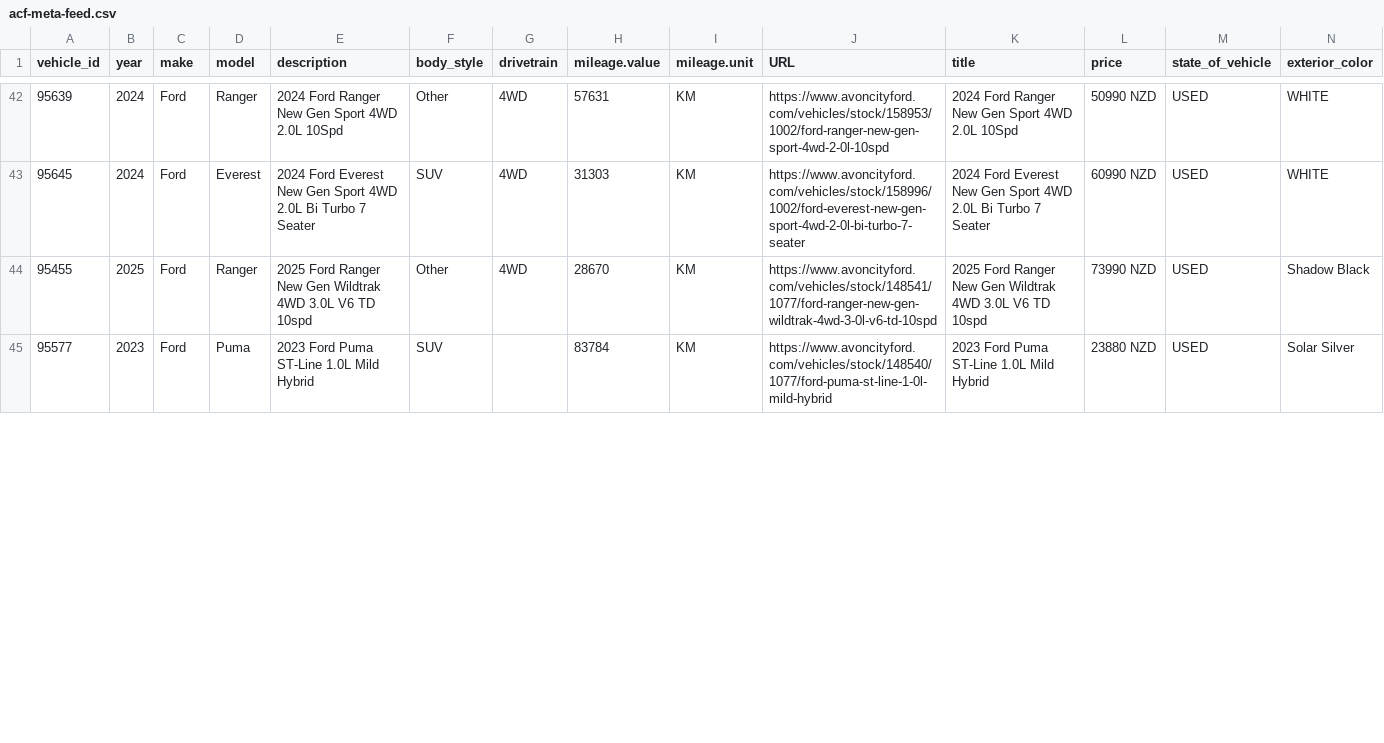
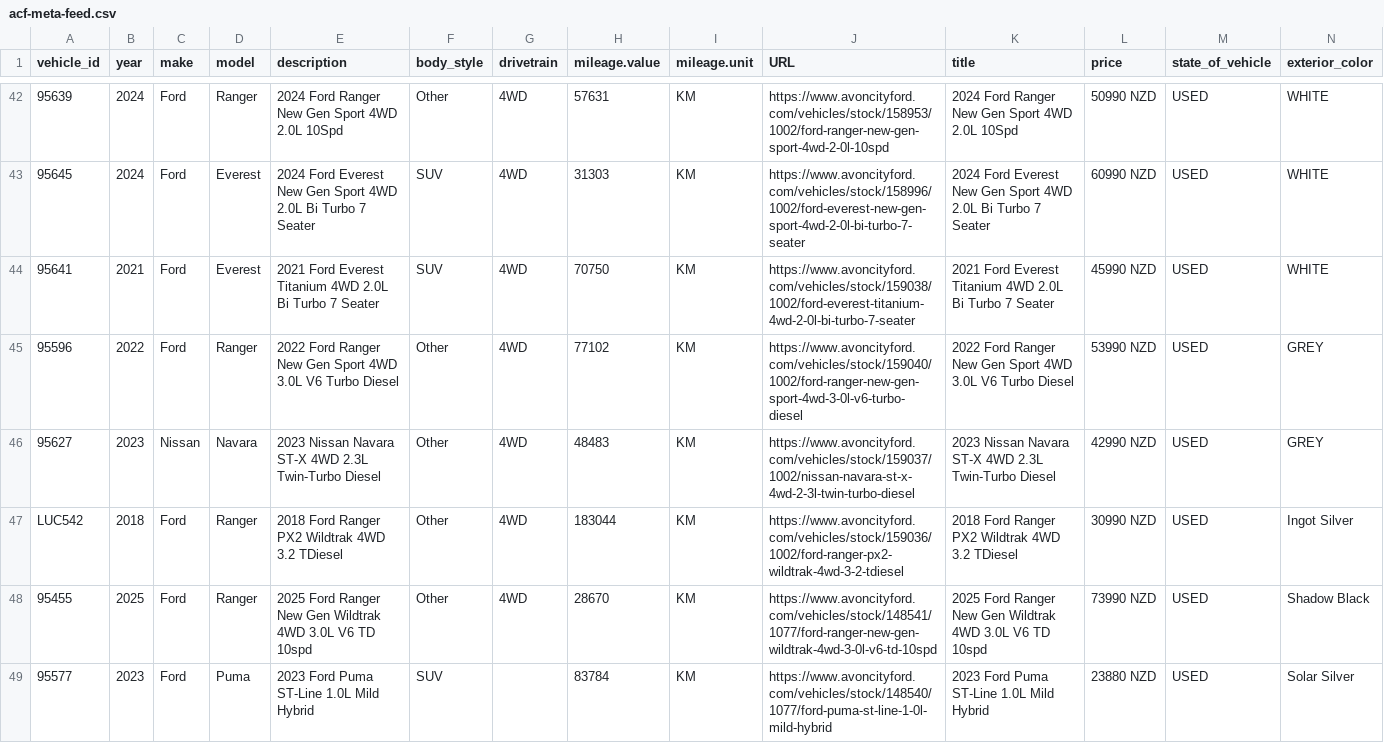
Before and after one commit to AshAcf/acf-meta-feed, a CSV file: public/acf-meta-feed.csv, drawn as a sheet; only a part is shown, gaps mark what is left out; rows hold the shown columns only; the diff covers the shown part only; the diff names each change by its address in the sheet, - before the commit and + after, or states it on an @@ line.

Commit message:
Update corrected vehicle feed

```diff
--- a/public/acf-meta-feed.csv
+++ b/public/acf-meta-feed.csv
+row 44: 95641 | 2021 | Ford | Everest | 2021 Ford Everest Titanium 4WD 2.0L Bi Turbo 7 Seater | SUV | 4WD | 70750 | KM | https://www.avoncityford.com/vehicles/stock/159038/1002/ford-everest-titanium-4wd-2-0l-bi-turbo-7-seater | 2021 Ford Everest Titanium 4WD 2.0L Bi Turbo 7 Seater | 45990 NZD | USED | WHITE
+row 45: 95596 | 2022 | Ford | Ranger | 2022 Ford Ranger New Gen Sport 4WD 3.0L V6 Turbo Diesel | Other | 4WD | 77102 | KM | https://www.avoncityford.com/vehicles/stock/159040/1002/ford-ranger-new-gen-sport-4wd-3-0l-v6-turbo-diesel | 2022 Ford Ranger New Gen Sport 4WD 3.0L V6 Turbo Diesel | 53990 NZD | USED | GREY
+row 46: 95627 | 2023 | Nissan | Navara | 2023 Nissan Navara ST-X 4WD 2.3L Twin-Turbo Diesel | Other | 4WD | 48483 | KM | https://www.avoncityford.com/vehicles/stock/159037/1002/nissan-navara-st-x-4wd-2-3l-twin-turbo-diesel | 2023 Nissan Navara ST-X 4WD 2.3L Twin-Turbo Diesel | 42990 NZD | USED | GREY
+row 47: LUC542 | 2018 | Ford | Ranger | 2018 Ford Ranger PX2 Wildtrak 4WD 3.2 TDiesel | Other | 4WD | 183044 | KM | https://www.avoncityford.com/vehicles/stock/159036/1002/ford-ranger-px2-wildtrak-4wd-3-2-tdiesel | 2018 Ford Ranger PX2 Wildtrak 4WD 3.2 TDiesel | 30990 NZD | USED | Ingot Silver
```
Also changed, not shown: 1 edited cell elsewhere in this file, public/rangiora-meta-feed.csv, 4 other files.
